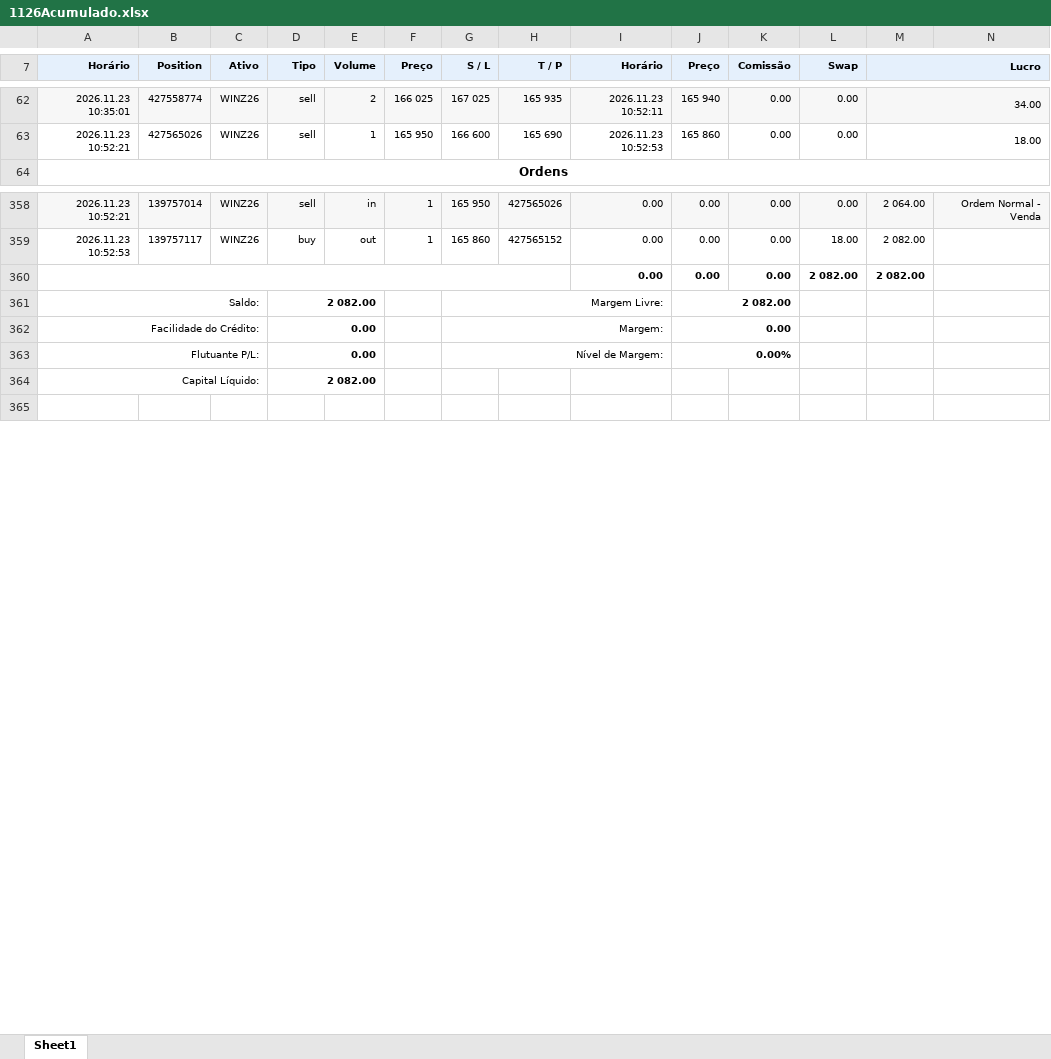
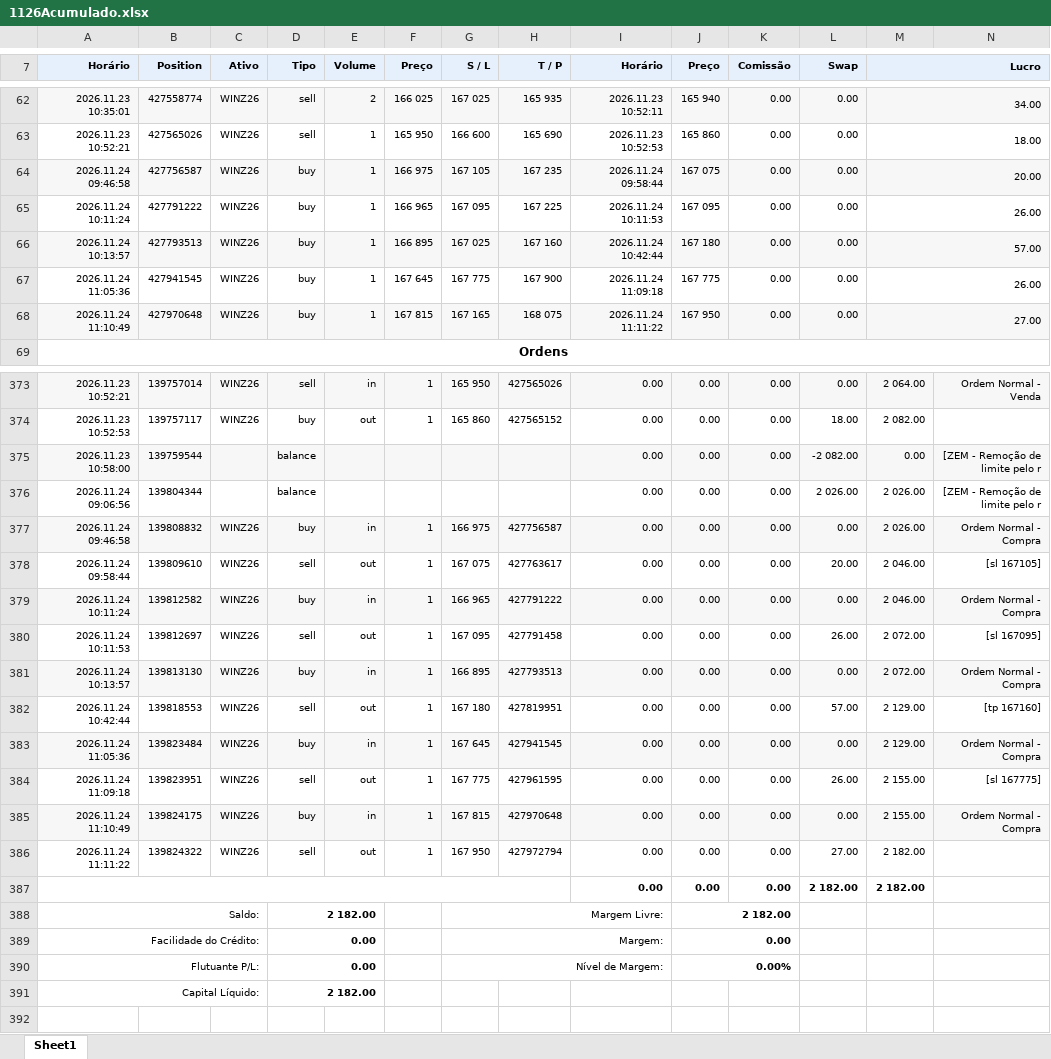
Before and after one commit to GatewayTecnologia/DayTrade, an Excel workbook: 1126Acumulado.xlsx, sheet Sheet1, drawn as a sheet; only a part is shown, gaps mark what is left out; values as stored, in another font and other column widths than the file's, no borders; charts and pictures not drawn; addresses are those after the commit; the diff covers the shown part only; the diff names each change by its address in the sheet, - before the commit and + after, or states it on an @@ line.

```diff
--- a/1126Acumulado.xlsx (sheet Sheet1)
+++ b/1126Acumulado.xlsx (sheet Sheet1)
+row 64: 2026.11.24 09:46:58 | 427756587 | WINZ26 | buy | 1 | 166 975 | 167 105 | 167 235 | 2026.11.24 09:58:44 | 167 075 | 0.00 | 0.00 | 20.00
+row 65: 2026.11.24 10:11:24 | 427791222 | WINZ26 | buy | 1 | 166 965 | 167 095 | 167 225 | 2026.11.24 10:11:53 | 167 095 | 0.00 | 0.00 | 26.00
+row 66: 2026.11.24 10:13:57 | 427793513 | WINZ26 | buy | 1 | 166 895 | 167 025 | 167 160 | 2026.11.24 10:42:44 | 167 180 | 0.00 | 0.00 | 57.00
+row 67: 2026.11.24 11:05:36 | 427941545 | WINZ26 | buy | 1 | 167 645 | 167 775 | 167 900 | 2026.11.24 11:09:18 | 167 775 | 0.00 | 0.00 | 26.00
+row 68: 2026.11.24 11:10:49 | 427970648 | WINZ26 | buy | 1 | 167 815 | 167 165 | 168 075 | 2026.11.24 11:11:22 | 167 950 | 0.00 | 0.00 | 27.00
+row 375: 2026.11.23 10:58:00 | 139759544 |  | balance |  |  |  |  | 0.00 | 0.00 | 0.00 | -2 082.00 | 0.00 | [ZEM - Remoção de limite pelo r
+row 376: 2026.11.24 09:06:56 | 139804344 |  | balance |  |  |  |  | 0.00 | 0.00 | 0.00 | 2 026.00 | 2 026.00 | [ZEM - Remoção de limite pelo r
+row 377: 2026.11.24 09:46:58 | 139808832 | WINZ26 | buy | in | 1 | 166 975 | 427756587 | 0.00 | 0.00 | 0.00 | 0.00 | 2 026.00 | Ordem Normal - Compra
+row 378: 2026.11.24 09:58:44 | 139809610 | WINZ26 | sell | out | 1 | 167 075 | 427763617 | 0.00 | 0.00 | 0.00 | 20.00 | 2 046.00 | [sl 167105]
+row 379: 2026.11.24 10:11:24 | 139812582 | WINZ26 | buy | in | 1 | 166 965 | 427791222 | 0.00 | 0.00 | 0.00 | 0.00 | 2 046.00 | Ordem Normal - Compra
+row 380: 2026.11.24 10:11:53 | 139812697 | WINZ26 | sell | out | 1 | 167 095 | 427791458 | 0.00 | 0.00 | 0.00 | 26.00 | 2 072.00 | [sl 167095]
+row 381: 2026.11.24 10:13:57 | 139813130 | WINZ26 | buy | in | 1 | 166 895 | 427793513 | 0.00 | 0.00 | 0.00 | 0.00 | 2 072.00 | Ordem Normal - Compra
+row 382: 2026.11.24 10:42:44 | 139818553 | WINZ26 | sell | out | 1 | 167 180 | 427819951 | 0.00 | 0.00 | 0.00 | 57.00 | 2 129.00 | [tp 167160]
+row 383: 2026.11.24 11:05:36 | 139823484 | WINZ26 | buy | in | 1 | 167 645 | 427941545 | 0.00 | 0.00 | 0.00 | 0.00 | 2 129.00 | Ordem Normal - Compra
+row 384: 2026.11.24 11:09:18 | 139823951 | WINZ26 | sell | out | 1 | 167 775 | 427961595 | 0.00 | 0.00 | 0.00 | 26.00 | 2 155.00 | [sl 167775]
+row 385: 2026.11.24 11:10:49 | 139824175 | WINZ26 | buy | in | 1 | 167 815 | 427970648 | 0.00 | 0.00 | 0.00 | 0.00 | 2 155.00 | Ordem Normal - Compra
+row 386: 2026.11.24 11:11:22 | 139824322 | WINZ26 | sell | out | 1 | 167 950 | 427972794 | 0.00 | 0.00 | 0.00 | 27.00 | 2 182.00
-L387 (Swap): 2 082.00
+L387 (Swap): 2 182.00
-M387 (Lucro): 2 082.00
+M387 (Lucro): 2 182.00
-D388 (Tipo): 2 082.00
+D388 (Tipo): 2 182.00
-J388 (Preço): 2 082.00
+J388 (Preço): 2 182.00
-D391 (Tipo): 2 082.00
+D391 (Tipo): 2 182.00
```
Also changed, not shown: 10 added rows and 15 edited cells elsewhere in this sheet, formulas that keep their value, charts or pictures, 1 other file.
